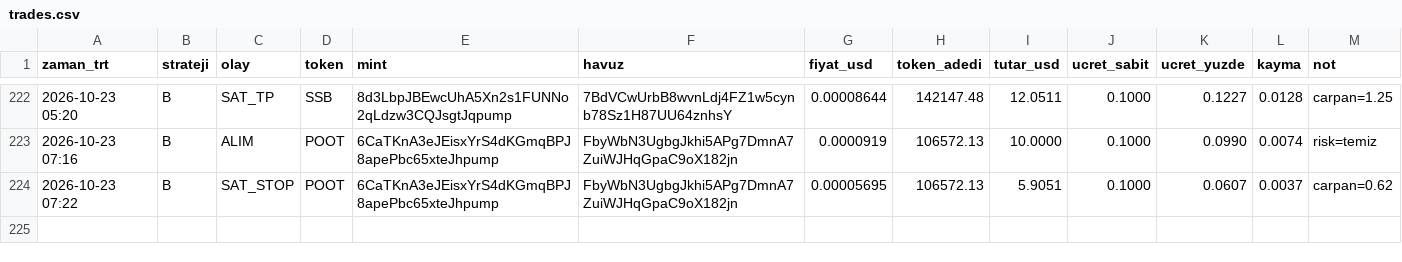
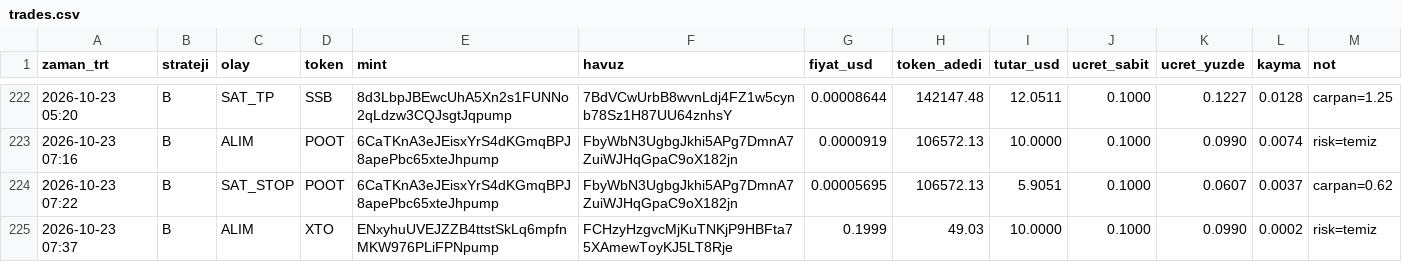
Before and after one commit to FurkanGulerci/memecoin-demo, a CSV file: trades.csv, drawn as a sheet; only a part is shown, gaps mark what is left out; the diff names each change by its address in the sheet, - before the commit and + after, or states it on an @@ line.

```diff
--- a/trades.csv
+++ b/trades.csv
+row 225: 2026-10-23 07:37 | B | ALIM | XTO | ENxyhuUVEJZZB4ttstSkLq6mpfnMKW976PLiFPNpump | FCHzyHzgvcMjKuTNKjP9HBFta75XAmewToyKJ5LT8Rje | 0.1999 | 49.03 | 10.0000 | 0.1000 | 0.0990 | 0.0002 | risk=temiz
```
Also changed, not shown: 1 other file.
